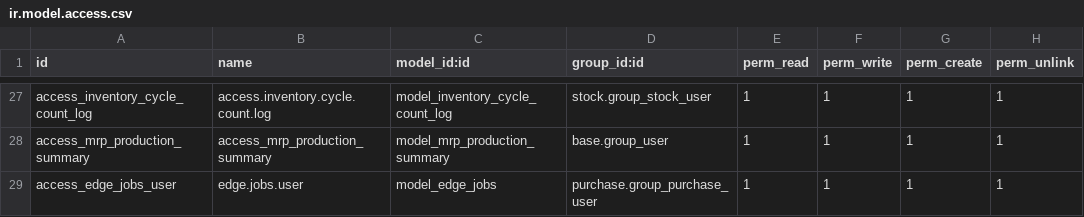
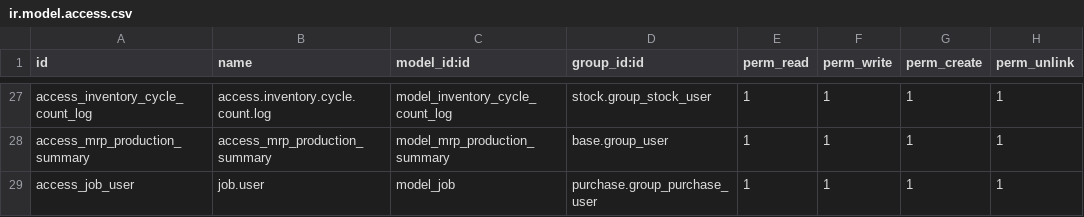
Before and after one commit to rtrice-edge/Edge-Autonomy-HSV, a CSV file: edge_module/security/ir.model.access.csv, drawn as a sheet; only a part is shown, gaps mark what is left out.

```diff
--- a/edge_module/security/ir.model.access.csv
+++ b/edge_module/security/ir.model.access.csv
@@ -28,2 +28,2 @@ access_inventory_cycle_count_log,access.inventory.cycle.count.log,model_inventor
 access_mrp_production_summary,access_mrp_production_summary,model_mrp_production_summary,base.group_user,1,1,1,1
-access_edge_jobs_user,edge.jobs.user,model_edge_jobs,purchase.group_purchase_user,1,1,1,1
+access_job_user,job.user,model_job,purchase.group_purchase_user,1,1,1,1
```
Also changed, not shown: 2 other files.
